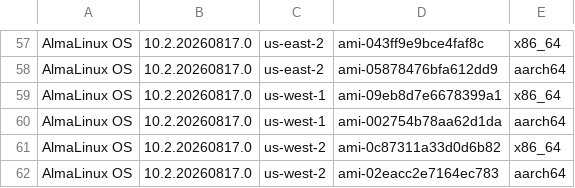
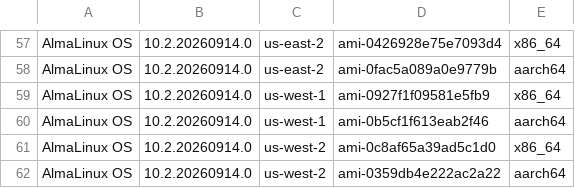
Before and after one commit to AlmaLinux/wiki, a CSV file: docs/.vuepress/public/ci-data/aws_amis_10.csv, drawn as a sheet; only a part is shown, gaps mark what is left out; the diff covers the shown part only.

```diff
--- a/docs/.vuepress/public/ci-data/aws_amis_10.csv
+++ b/docs/.vuepress/public/ci-data/aws_amis_10.csv
@@ -57,6 +57,6 @@
-"AlmaLinux OS","10.2.20260817.0","us-east-2","ami-043ff9e9bce4faf8c","x86_64"
-"AlmaLinux OS","10.2.20260817.0","us-east-2","ami-05878476bfa612dd9","aarch64"
-"AlmaLinux OS","10.2.20260817.0","us-west-1","ami-09eb8d7e6678399a1","x86_64"
-"AlmaLinux OS","10.2.20260817.0","us-west-1","ami-002754b78aa62d1da","aarch64"
-"AlmaLinux OS","10.2.20260817.0","us-west-2","ami-0c87311a33d0d6b82","x86_64"
-"AlmaLinux OS","10.2.20260817.0","us-west-2","ami-02eacc2e7164ec783","aarch64"
+"AlmaLinux OS","10.2.20260914.0","us-east-2","ami-0426928e75e7093d4","x86_64"
+"AlmaLinux OS","10.2.20260914.0","us-east-2","ami-0fac5a089a0e9779b","aarch64"
+"AlmaLinux OS","10.2.20260914.0","us-west-1","ami-0927f1f09581e5fb9","x86_64"
+"AlmaLinux OS","10.2.20260914.0","us-west-1","ami-0b5cf1f613eab2f46","aarch64"
+"AlmaLinux OS","10.2.20260914.0","us-west-2","ami-0c8af65a39ad5c1d0","x86_64"
+"AlmaLinux OS","10.2.20260914.0","us-west-2","ami-0359db4e222ac2a22","aarch64"
```
Also changed, not shown: 112 edited cells elsewhere in this file, 1 other file.
